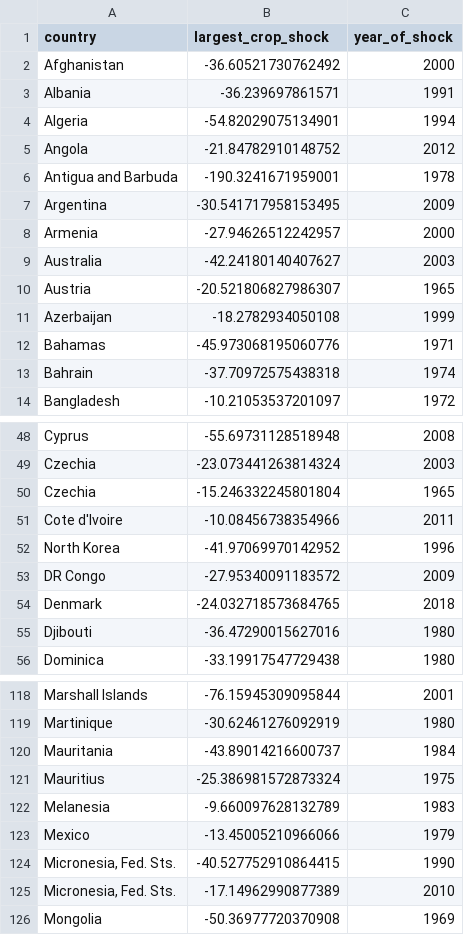
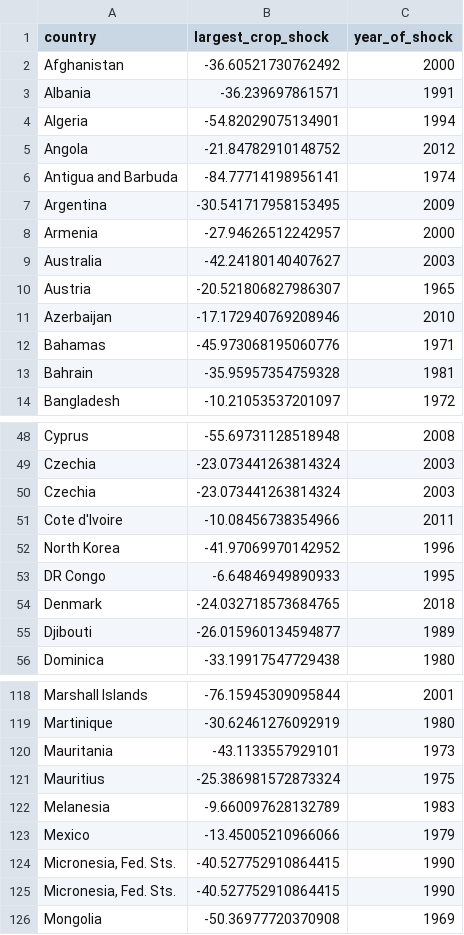
Before and after one commit to allfed/Historical-Food-Shocks, a CSV file: results/largest_crop_shock_by_country.csv, drawn as a sheet; only a part is shown, gaps mark what is left out; the diff covers the shown part only.

```diff
--- a/results/largest_crop_shock_by_country.csv
+++ b/results/largest_crop_shock_by_country.csv
@@ -5,3 +5,3 @@ Algeria,-54.82029075134901,1994
 Angola,-21.84782910148752,2012
-Antigua and Barbuda,-190.3241671959001,1978
+Antigua and Barbuda,-84.77714198956141,1974
 Argentina,-30.541717958153495,2009
@@ -10,5 +10,5 @@ Australia,-42.24180140407627,2003
 Austria,-20.521806827986307,1965
-Azerbaijan,-18.2782934050108,1999
+Azerbaijan,-17.172940769208946,2010
 Bahamas,-45.973068195060776,1971
-Bahrain,-37.70972575438318,1974
+Bahrain,-35.95957354759328,1981
 Bangladesh,-10.21053537201097,1972
@@ -49,8 +49,8 @@ Cyprus,-55.69731128518948,2008
 Czechia,-23.073441263814324,2003
-Czechia,-15.246332245801804,1965
+Czechia,-23.073441263814324,2003
 Cote d'Ivoire,-10.08456738354966,2011
 North Korea,-41.97069970142952,1996
-DR Congo,-27.95340091183572,2009
+DR Congo,-6.64846949890933,1995
 Denmark,-24.032718573684765,2018
-Djibouti,-36.47290015627016,1980
+Djibouti,-26.015960134594877,1989
 Dominica,-33.19917547729438,1980
@@ -119,3 +119,3 @@ Marshall Islands,-76.15945309095844,2001
 Martinique,-30.62461276092919,1980
-Mauritania,-43.89014216600737,1984
+Mauritania,-43.1133557929101,1973
 Mauritius,-25.386981572873324,1975
@@ -124,3 +124,3 @@ Mexico,-13.45005210966066,1979
 "Micronesia, Fed. Sts.",-40.527752910864415,1990
-"Micronesia, Fed. Sts.",-17.14962990877389,2010
+"Micronesia, Fed. Sts.",-40.527752910864415,1990
 Mongolia,-50.36977720370908,1969
```
Also changed, not shown: 17 edited cells elsewhere in this file, results/largest_crop_shock_by_country_with_reasons.csv, 2 other files.
